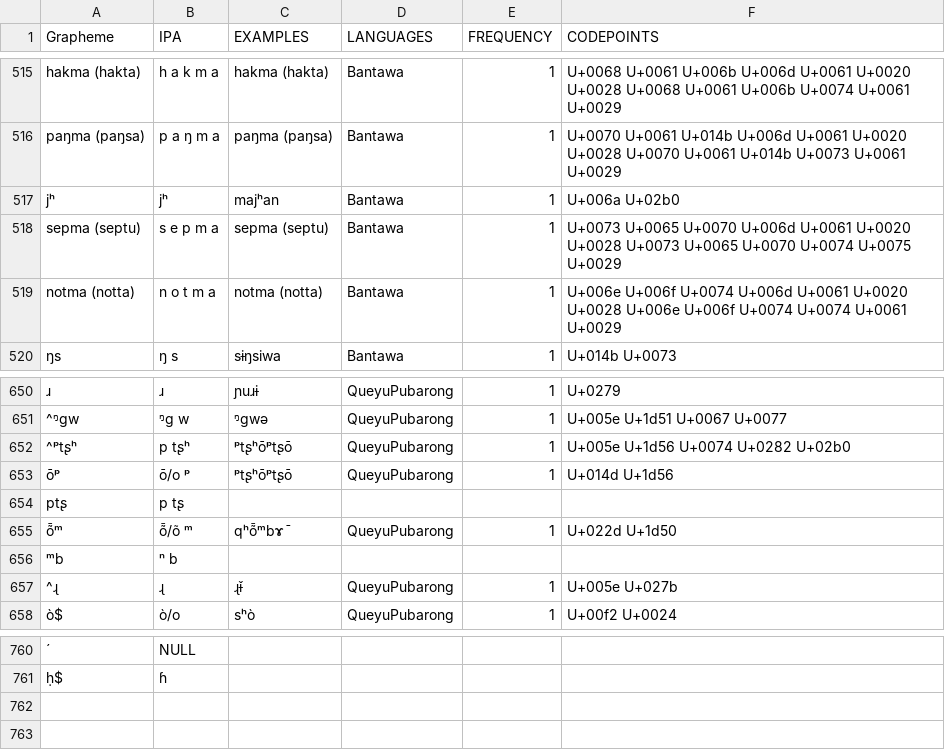
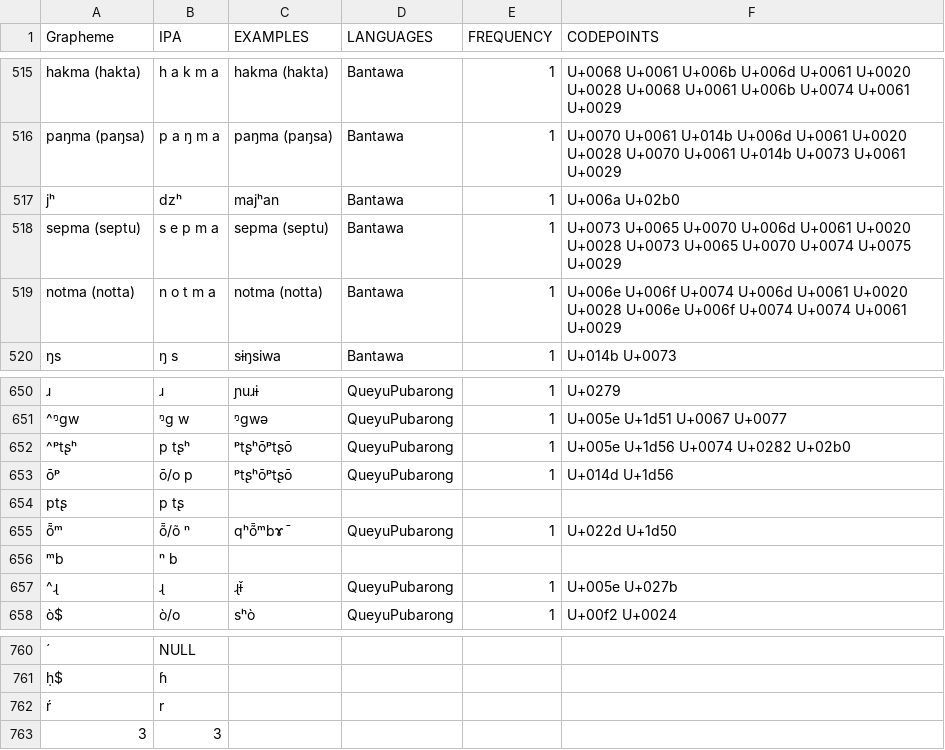
Before and after one commit to lexibank/lairgyalrong, a TSV file: etc/orthography.tsv, drawn as a sheet; only a part is shown, gaps mark what is left out; the diff names each change by its address in the sheet, - before the commit and + after, or states it on an @@ line.

Commit message:
Update orthography.tsv

```diff
--- a/etc/orthography.tsv
+++ b/etc/orthography.tsv
-B517 (IPA): jʰ
+B517 (IPA): dzʰ
-B653 (IPA): ō/o ᵖ
+B653 (IPA): ō/o p
-B655 (IPA): ȭ/õ ᵐ
+B655 (IPA): ȭ/õ ⁿ
+row 762: ŕ | r
+row 763: 3 | 3
```
